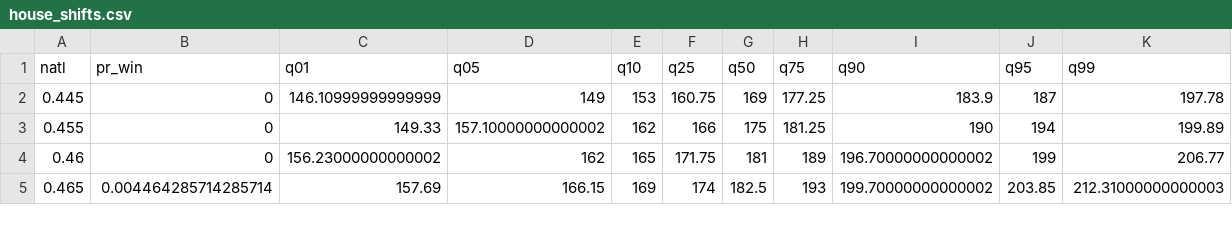
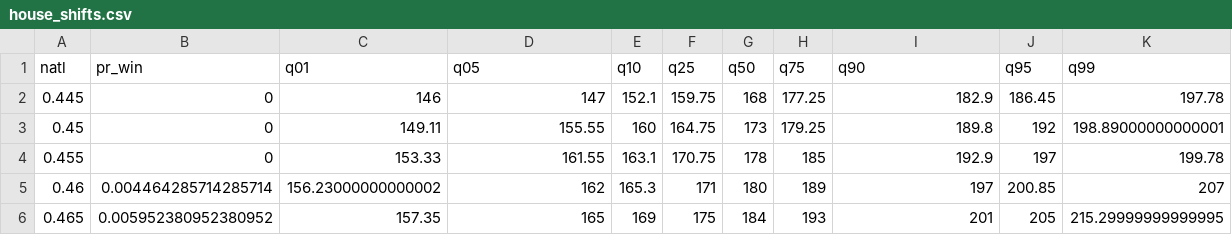
Before and after one commit to CoryMcCartan/midterms-22, a CSV file: docs/house_shifts.csv, drawn as a sheet; only a part is shown; the diff covers the shown part only.

```diff
--- a/docs/house_shifts.csv
+++ b/docs/house_shifts.csv
@@ -1,5 +1,6 @@
 natl,pr_win,q01,q05,q10,q25,q50,q75,q90,q95,q99
-0.445,0,146.10999999999999,149,153,160.75,169,177.25,183.9,187,197.78
-0.455,0,149.33,157.10000000000002,162,166,175,181.25,190,194,199.89
-0.46,0,156.23000000000002,162,165,171.75,181,189,196.70000000000002,199,206.77
-0.465,0.004464285714285714,157.69,166.15,169,174,182.5,193,199.70000000000002,203.85,212.31000000000003
+0.445,0,146,147,152.1,159.75,168,177.25,182.9,186.45,197.78
+0.45,0,149.11,155.55,160,164.75,173,179.25,189.8,192,198.89000000000001
+0.455,0,153.33,161.55,163.1,170.75,178,185,192.9,197,199.78
+0.46,0.004464285714285714,156.23000000000002,162,165.3,171,180,189,197,200.85,207
+0.465,0.005952380952380952,157.35,165,169,175,184,193,201,205,215.29999999999995
```
Also changed, not shown: 1 added row, 1 removed row and 86 edited cells elsewhere in this file, docs/history.csv, docs/house_districts.csv, 6 other files.
